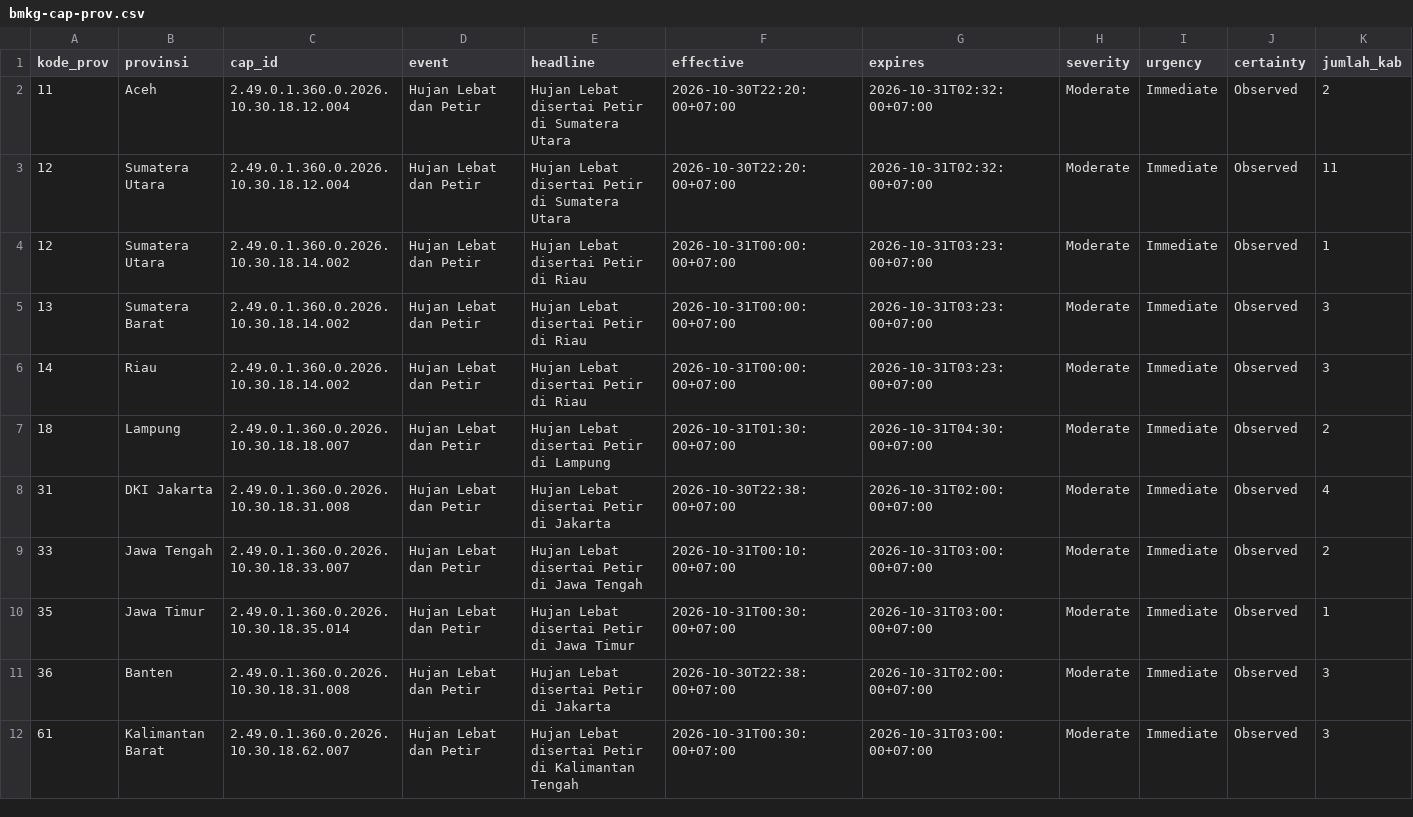
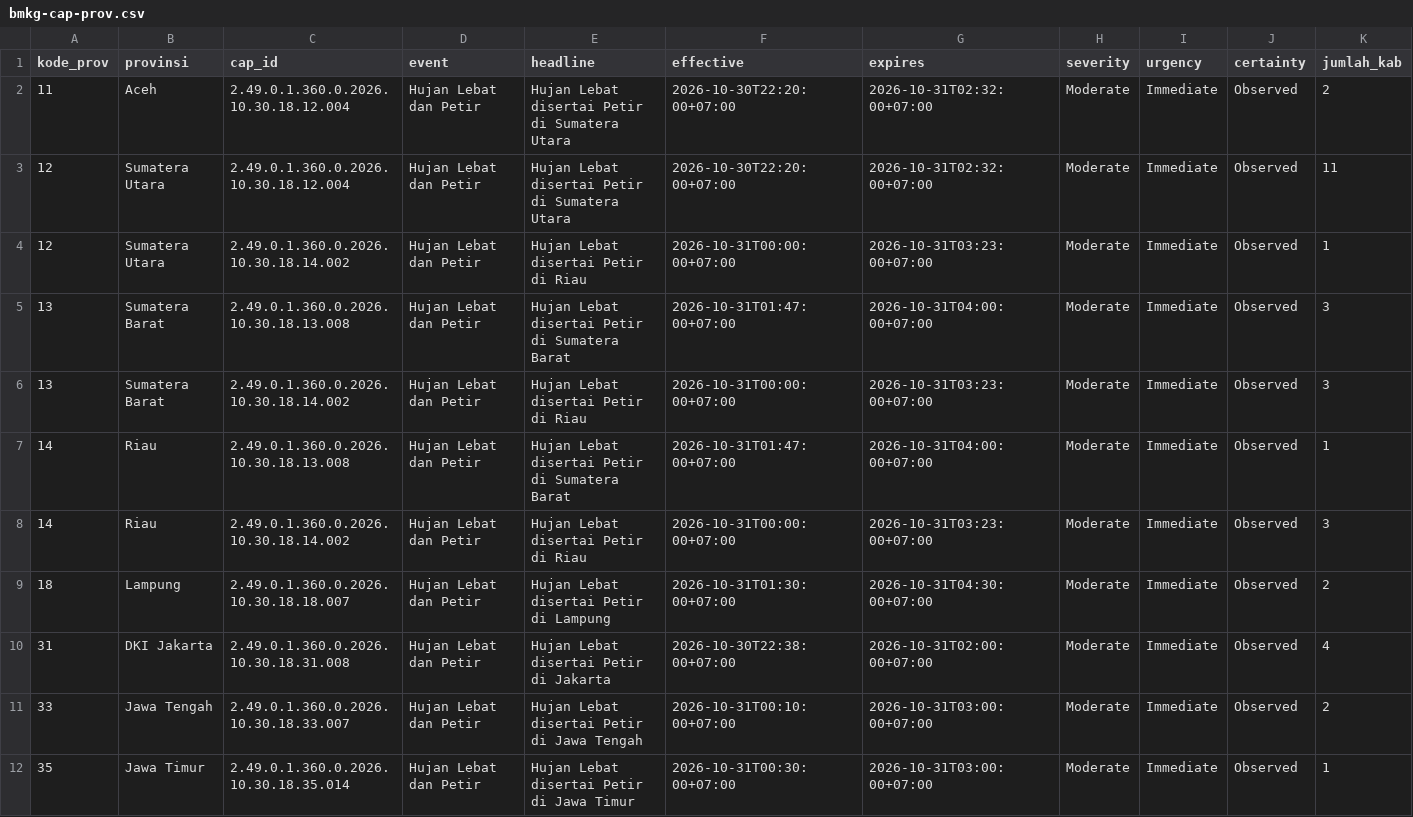
Before and after one commit to pantau-bencana/karhutla-dashboard, a CSV file: data/live/bmkg-cap-prov.csv, drawn as a sheet; only a part is shown; the shorter side is filled out with more unchanged rows; rows hold the shown columns only; the diff names each change by its address in the sheet, - before the commit and + after, or states it on an @@ line.

```diff
--- a/data/live/bmkg-cap-prov.csv
+++ b/data/live/bmkg-cap-prov.csv
+row 5: 13 | Sumatera Barat | 2.49.0.1.360.0.2026.10.30.18.13.008 | Hujan Lebat dan Petir | Hujan Lebat disertai Petir di Sumatera Barat | 2026-10-31T01:47:00+07:00 | 2026-10-31T04:00:00+07:00 | Moderate | Immediate | Observed | 3
+row 7: 14 | Riau | 2.49.0.1.360.0.2026.10.30.18.13.008 | Hujan Lebat dan Petir | Hujan Lebat disertai Petir di Sumatera Barat | 2026-10-31T01:47:00+07:00 | 2026-10-31T04:00:00+07:00 | Moderate | Immediate | Observed | 1
```
Also changed, not shown: data/live/bmkg-cap-kab.csv, 4 other files.
